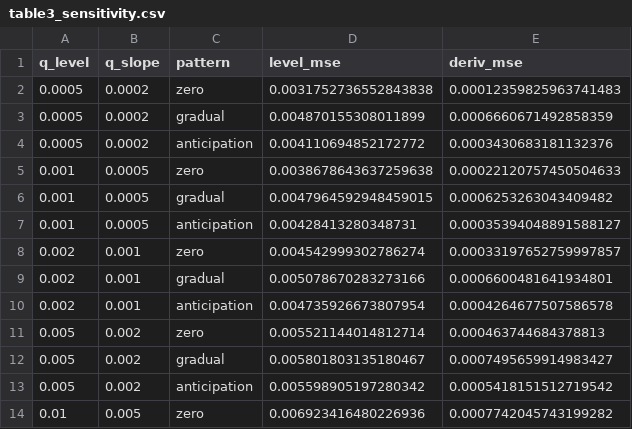
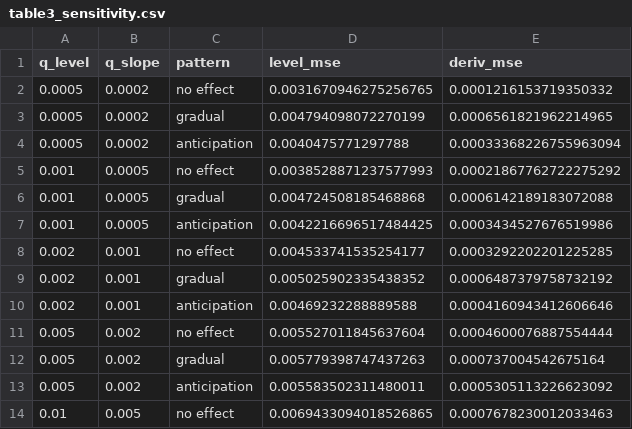
Before and after one commit to finite-sample/smooth-operator, a CSV file: tabs/table3_sensitivity.csv, drawn as a sheet; only a part is shown; the diff covers the shown part only.

```diff
--- a/tabs/table3_sensitivity.csv
+++ b/tabs/table3_sensitivity.csv
@@ -1,14 +1,14 @@
 q_level,q_slope,pattern,level_mse,deriv_mse
-0.0005,0.0002,zero,0.0031752736552843838,0.00012359825963741483
-0.0005,0.0002,gradual,0.004870155308011899,0.0006660671492858359
-0.0005,0.0002,anticipation,0.004110694852172772,0.0003430683181132376
-0.001,0.0005,zero,0.0038678643637259638,0.00022120757450504633
-0.001,0.0005,gradual,0.0047964592948459015,0.0006253263043409482
-0.001,0.0005,anticipation,0.00428413280348731,0.00035394048891588127
-0.002,0.001,zero,0.004542999302786274,0.00033197652759997857
-0.002,0.001,gradual,0.005078670283273166,0.0006600481641934801
-0.002,0.001,anticipation,0.004735926673807954,0.0004264677507586578
-0.005,0.002,zero,0.005521144014812714,0.000463744684378813
-0.005,0.002,gradual,0.005801803135180467,0.0007495659914983427
-0.005,0.002,anticipation,0.005598905197280342,0.0005418151512719542
-0.01,0.005,zero,0.006923416480226936,0.0007742045743199282
+0.0005,0.0002,no effect,0.0031670946275256765,0.0001216153719350332
+0.0005,0.0002,gradual,0.004794098072270199,0.0006561821962214965
+0.0005,0.0002,anticipation,0.0040475771297788,0.00033368226755963094
+0.001,0.0005,no effect,0.0038528871237577993,0.00021867762722275292
+0.001,0.0005,gradual,0.004724508185468868,0.0006142189183072088
+0.001,0.0005,anticipation,0.0042216696517484425,0.0003434527676519986
+0.002,0.001,no effect,0.004533741535254177,0.0003292202201225285
+0.002,0.001,gradual,0.005025902335438352,0.0006487379758732192
+0.002,0.001,anticipation,0.00469232288889588,0.0004160943412606646
+0.005,0.002,no effect,0.005527011845637604,0.0004600076887554444
+0.005,0.002,gradual,0.005779398747437263,0.000737004542675164
+0.005,0.002,anticipation,0.005583502311480011,0.0005305113226623092
+0.01,0.005,no effect,0.0069433094018526865,0.0007678230012033463
```
Also changed, not shown: 11 edited cells elsewhere in this file, tabs/table2_size_power.csv, 14 other files.
